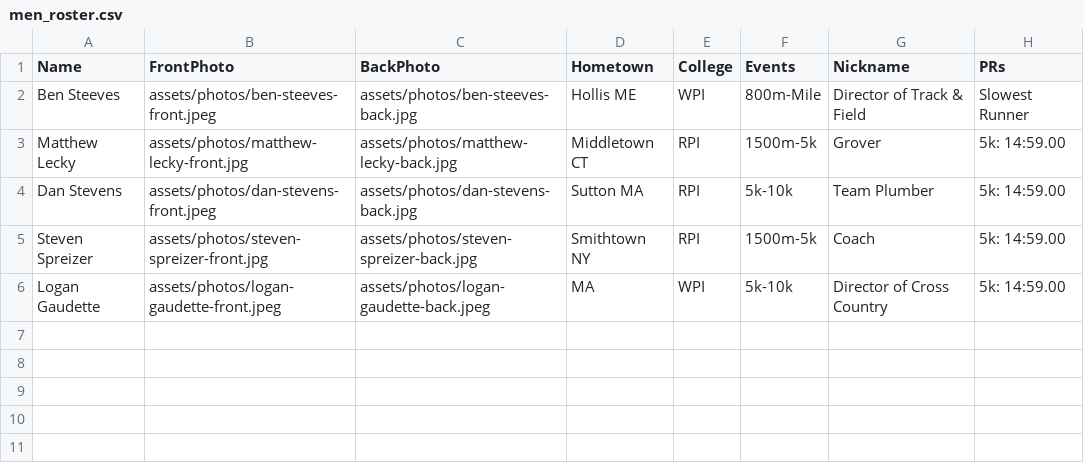
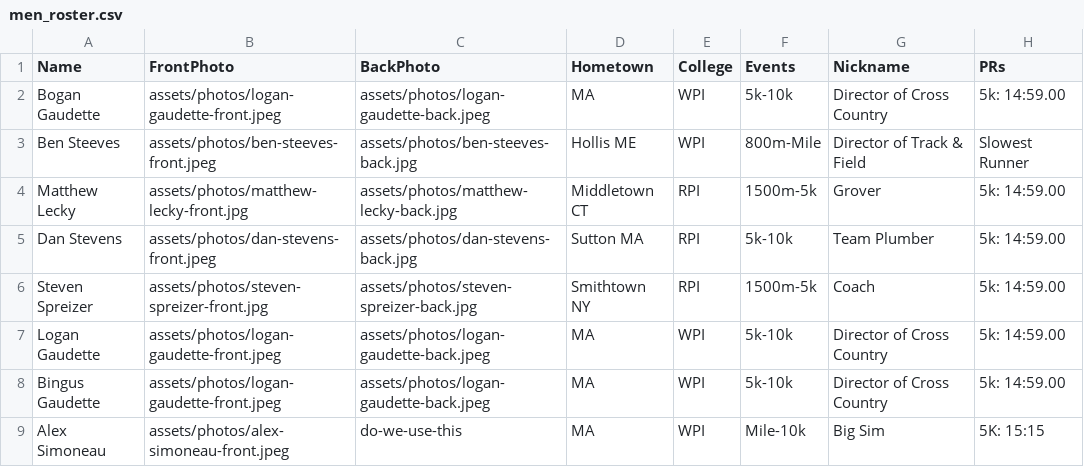
Before and after one commit to old-goat-track-club/old-goat-track-club.github.io, a CSV file: src/data/men_roster.csv, drawn as a sheet; the diff names each change by its address in the sheet, - before the commit and + after, or states it on an @@ line.

Commit message:
sort rosters

```diff
--- a/src/data/men_roster.csv
+++ b/src/data/men_roster.csv
+row 2: Bogan Gaudette | assets/photos/logan-gaudette-front.jpeg | assets/photos/logan-gaudette-back.jpeg | MA | WPI | 5k-10k | Director of Cross Country | 5k: 14:59.00
+row 8: Bingus Gaudette | assets/photos/logan-gaudette-front.jpeg | assets/photos/logan-gaudette-back.jpeg | MA | WPI | 5k-10k | Director of Cross Country | 5k: 14:59.00
+row 9: Alex Simoneau | assets/photos/alex-simoneau-front.jpeg | do-we-use-this | MA | WPI | Mile-10k | Big Sim | 5K: 15:15
```
Also changed, not shown: 2 other files.
